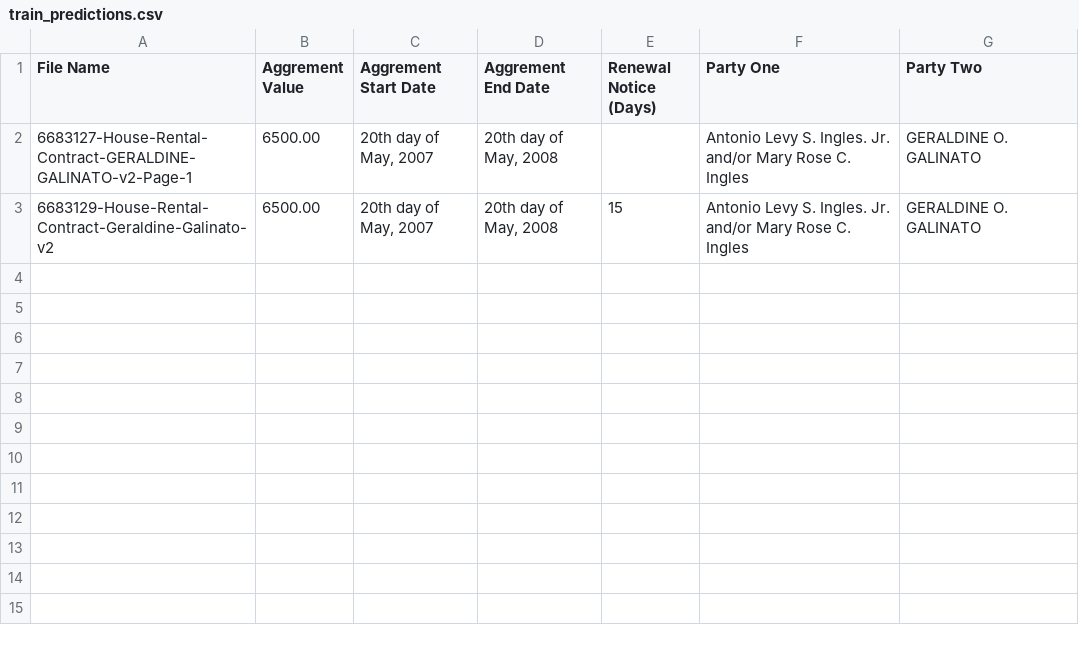
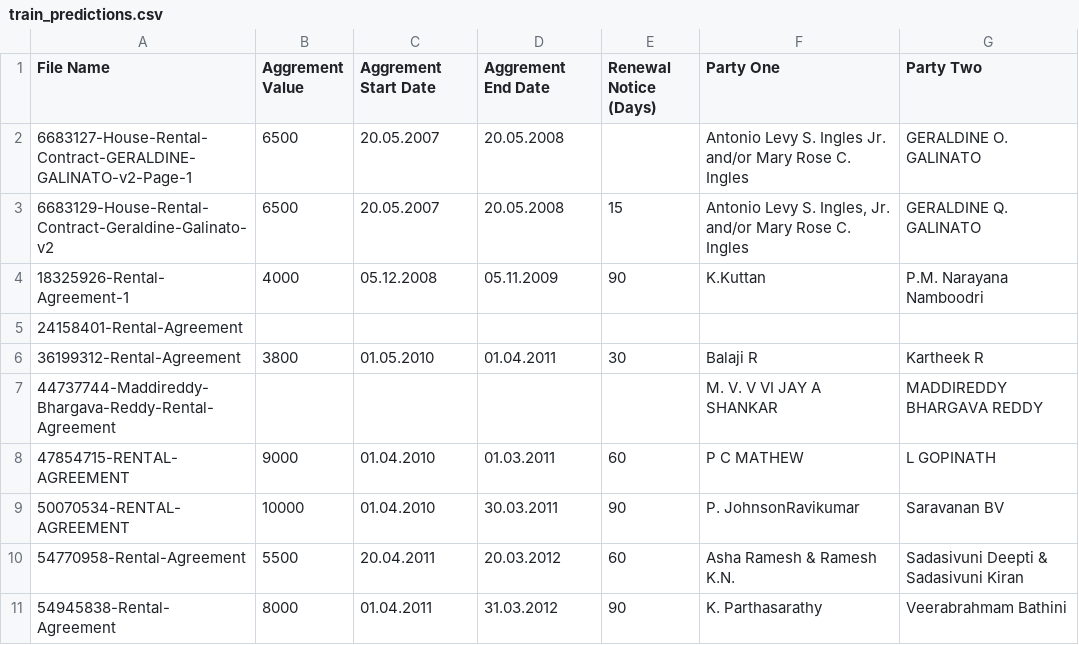
Before and after one commit to Anurag-raj03/USEReady_assign1, a CSV file: train_predictions.csv, drawn as a sheet.

```diff
--- a/train_predictions.csv
+++ b/train_predictions.csv
@@ -1,3 +1,11 @@
 File Name,Aggrement Value,Aggrement Start Date,Aggrement End Date,Renewal Notice (Days),Party One,Party Two
-6683127-House-Rental-Contract-GERALDINE-GALINATO-v2-Page-1,6500.00,"20th day of May, 2007","20th day of May, 2008",,Antonio Levy S. Ingles. Jr. and/or Mary Rose C. Ingles,GERALDINE O. GALINATO
-6683129-House-Rental-Contract-Geraldine-Galinato-v2,6500.00,"20th day of May, 2007","20th day of May, 2008",15,Antonio Levy S. Ingles. Jr. and/or Mary Rose C. Ingles,GERALDINE O. GALINATO
+6683127-House-Rental-Contract-GERALDINE-GALINATO-v2-Page-1,6500,20.05.2007,20.05.2008,,Antonio Levy S. Ingles Jr. and/or Mary Rose C. Ingles,GERALDINE O. GALINATO
+6683129-House-Rental-Contract-Geraldine-Galinato-v2,6500,20.05.2007,20.05.2008,15,"Antonio Levy S. Ingles, Jr. and/or Mary Rose C. Ingles",GERALDINE Q. GALINATO
+18325926-Rental-Agreement-1,4000,05.12.2008,05.11.2009,90,K.Kuttan,P.M. Narayana Namboodri
+24158401-Rental-Agreement,,,,,,
+36199312-Rental-Agreement,3800,01.05.2010,01.04.2011,30,Balaji R,Kartheek R
+44737744-Maddireddy-Bhargava-Reddy-Rental-Agreement,,,,,M. V. V VI JAY A SHANKAR,MADDIREDDY BHARGAVA REDDY
+47854715-RENTAL-AGREEMENT,9000,01.04.2010,01.03.2011,60,P C MATHEW,L GOPINATH
+50070534-RENTAL-AGREEMENT,10000,01.04.2010,30.03.2011,90,P. JohnsonRavikumar,Saravanan BV
+54770958-Rental-Agreement,5500,20.04.2011,20.03.2012,60,Asha Ramesh & Ramesh K.N.,Sadasivuni Deepti & Sadasivuni Kiran
+54945838-Rental-Agreement,8000,01.04.2011,31.03.2012,90,K. Parthasarathy,Veerabrahmam Bathini
```
Also changed, not shown: data/train_subset.csv, test_predictions.csv, 9 other files.
